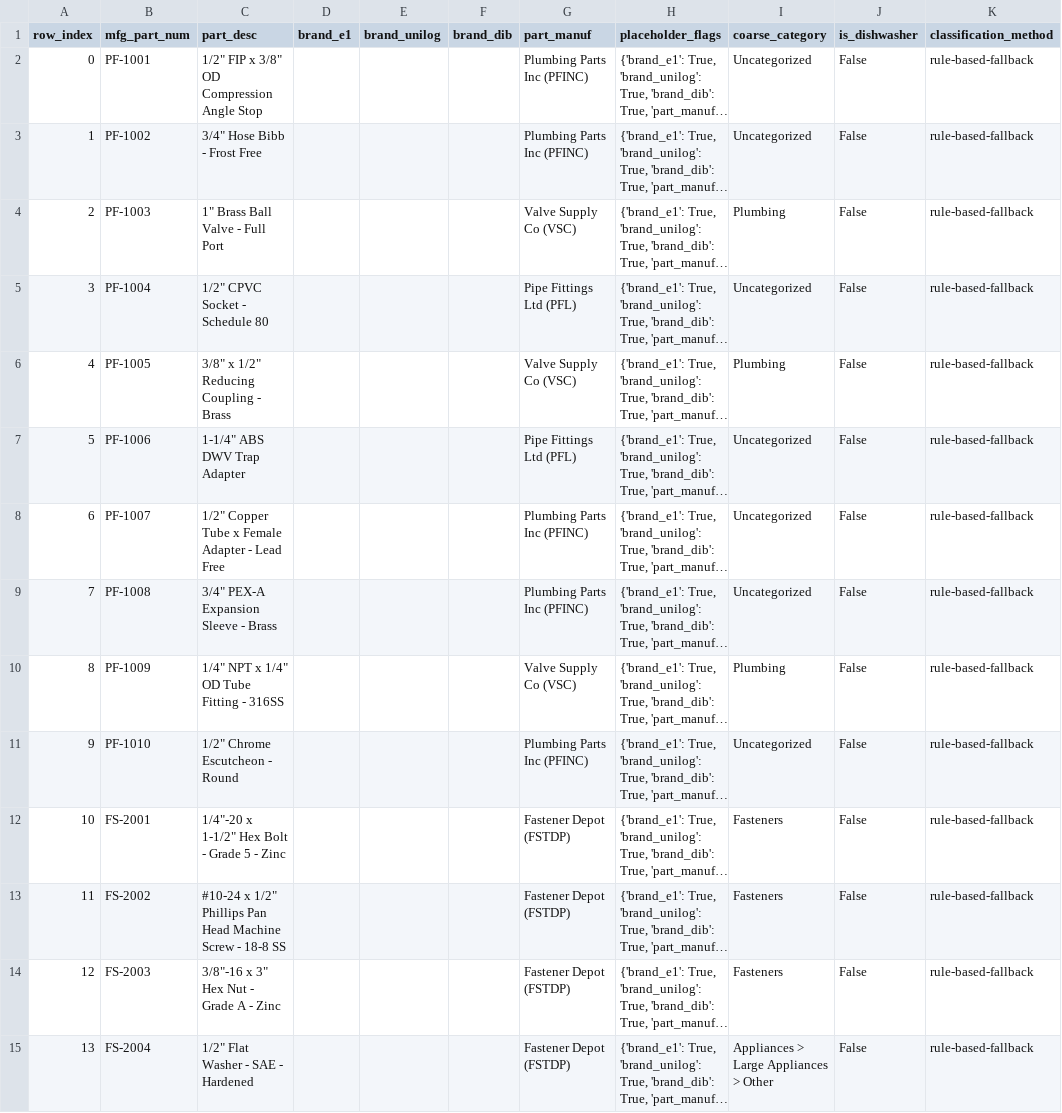
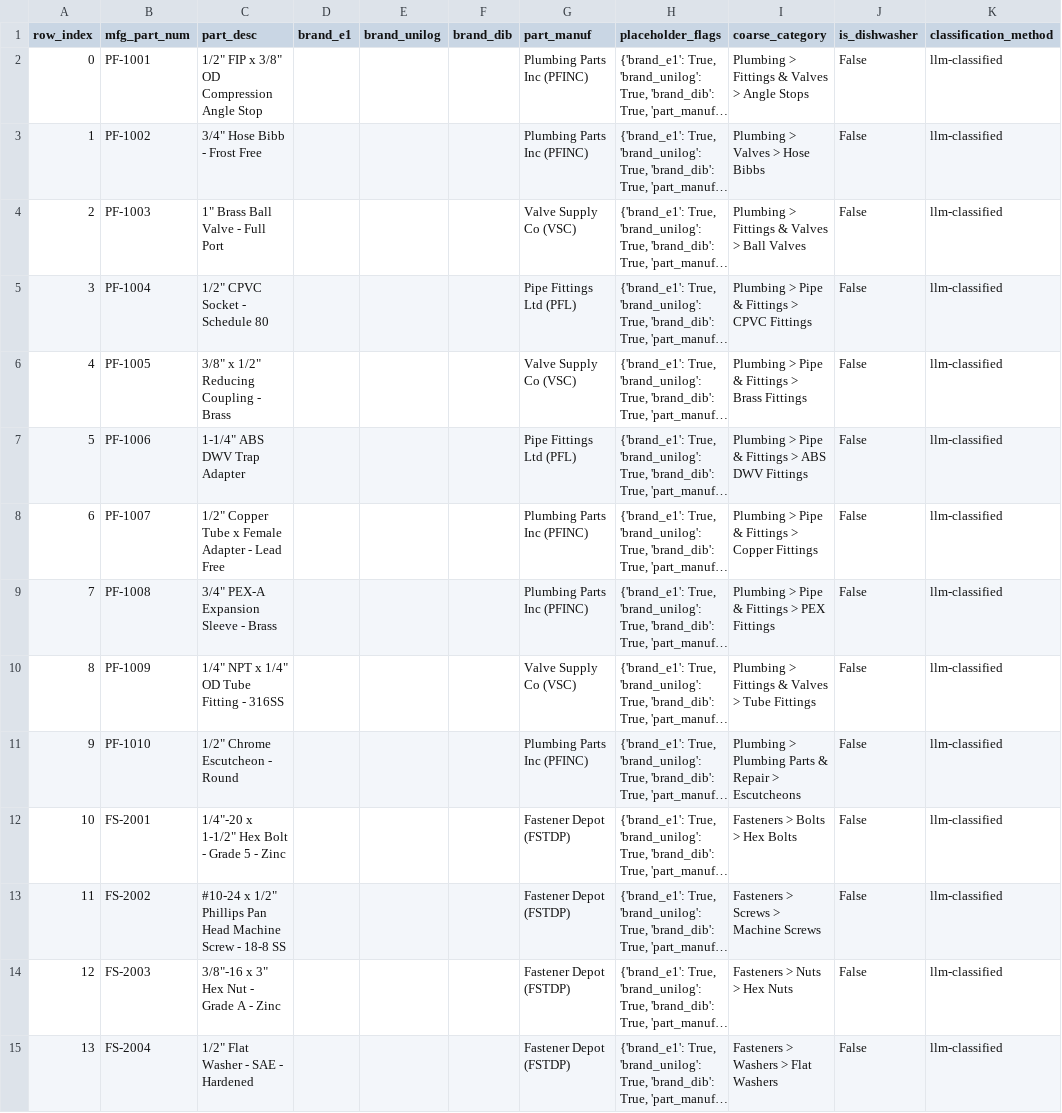
Before and after one commit to jayshreek2511-cloud/UniHack_build, a CSV file: data/output/messy_distributor_results.csv, drawn as a sheet; only a part is shown; long unchanged cells end in …; the diff covers the shown part only; the diff names each change by its address in the sheet, - before the commit and + after, or states it on an @@ line.

Commit message:
Update pipeline outputs and API endpoint with full-category export fix and brand resolution fix

```diff
--- a/data/output/messy_distributor_results.csv
+++ b/data/output/messy_distributor_results.csv
-I2 (coarse_category): Uncategorized
+I2 (coarse_category): Plumbing > Fittings & Valves > Angle Stops
-K2:K15 (classification_method): rule-based-fallback
+K2:K15 (classification_method): llm-classified
-I3 (coarse_category): Uncategorized
+I3 (coarse_category): Plumbing > Valves > Hose Bibbs
-I4 (coarse_category): Plumbing
+I4 (coarse_category): Plumbing > Fittings & Valves > Ball Valves
-I5 (coarse_category): Uncategorized
+I5 (coarse_category): Plumbing > Pipe & Fittings > CPVC Fittings
-I6 (coarse_category): Plumbing
+I6 (coarse_category): Plumbing > Pipe & Fittings > Brass Fittings
-I7 (coarse_category): Uncategorized
+I7 (coarse_category): Plumbing > Pipe & Fittings > ABS DWV Fittings
-I8 (coarse_category): Uncategorized
+I8 (coarse_category): Plumbing > Pipe & Fittings > Copper Fittings
-I9 (coarse_category): Uncategorized
+I9 (coarse_category): Plumbing > Pipe & Fittings > PEX Fittings
-I10 (coarse_category): Plumbing
+I10 (coarse_category): Plumbing > Fittings & Valves > Tube Fittings
-I11 (coarse_category): Uncategorized
+I11 (coarse_category): Plumbing > Plumbing Parts & Repair > Escutcheons
-I12 (coarse_category): Fasteners
+I12 (coarse_category): Fasteners > Bolts > Hex Bolts
-I13 (coarse_category): Fasteners
+I13 (coarse_category): Fasteners > Screws > Machine Screws
-I14 (coarse_category): Fasteners
+I14 (coarse_category): Fasteners > Nuts > Hex Nuts
-I15 (coarse_category): Appliances > Large Appliances > Other
+I15 (coarse_category): Fasteners > Washers > Flat Washers
```
Also changed, not shown: 62 edited cells elsewhere in this file, 12 other files.
